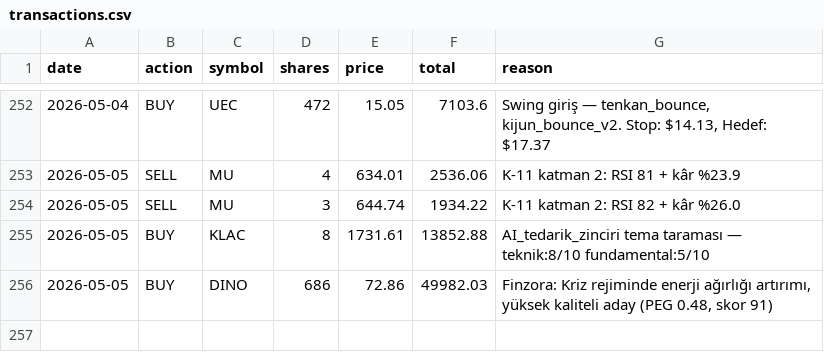
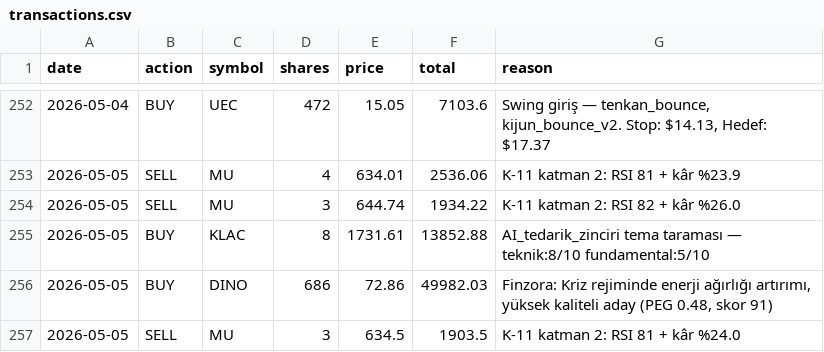
Before and after one commit to zeynelgun-afk/portfolio-tracker, a CSV file: data/transactions.csv, drawn as a sheet; only a part is shown, gaps mark what is left out; the diff names each change by its address in the sheet, - before the commit and + after, or states it on an @@ line.

```diff
--- a/data/transactions.csv
+++ b/data/transactions.csv
+row 257: 2026-05-05 | SELL | MU | 3 | 634.5 | 1903.5 | K-11 katman 2: RSI 81 + kâr %24.0
```
Also changed, not shown: 8 other files.
